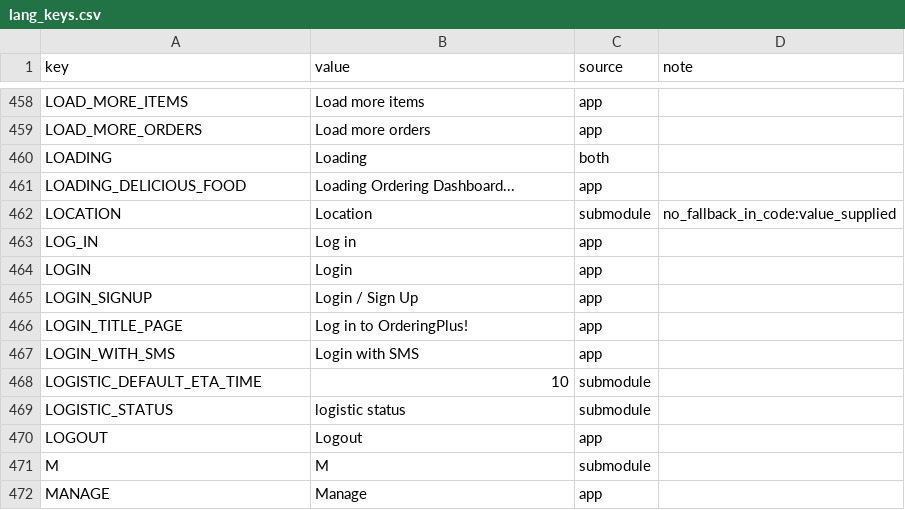
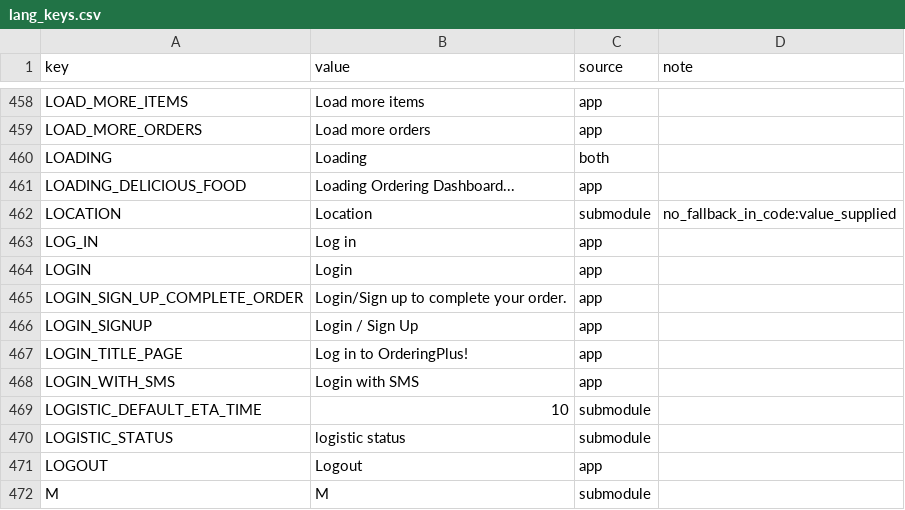
Before and after one commit to Ordering-co/ordering-website-franchises, a CSV file: i18n/lang_keys.csv, drawn as a sheet; only a part is shown, gaps mark what is left out; the shorter side is filled out with more unchanged rows; the diff names each change by its address in the sheet, - before the commit and + after, or states it on an @@ line.

```diff
--- a/i18n/lang_keys.csv
+++ b/i18n/lang_keys.csv
+row 465: LOGIN_SIGN_UP_COMPLETE_ORDER | Login/Sign up to complete your order. | app
```
Also changed, not shown: i18n/lang_keys_conflicts.csv, 16 other files.
